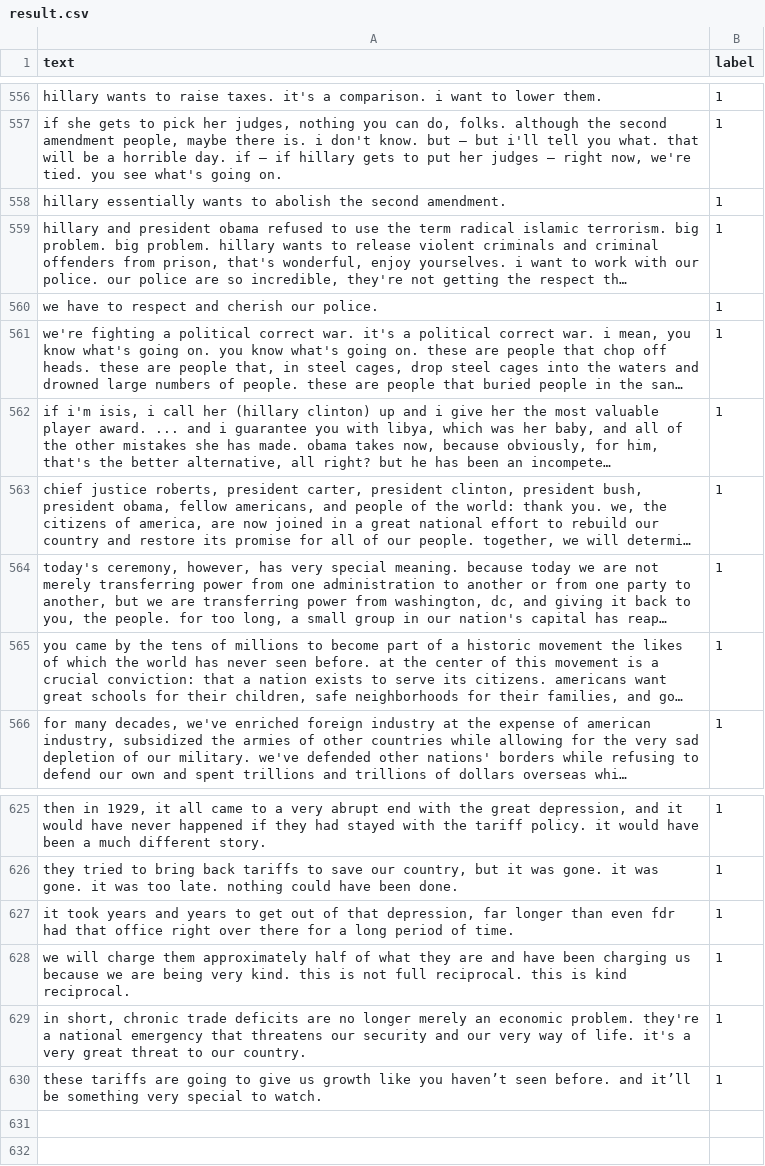
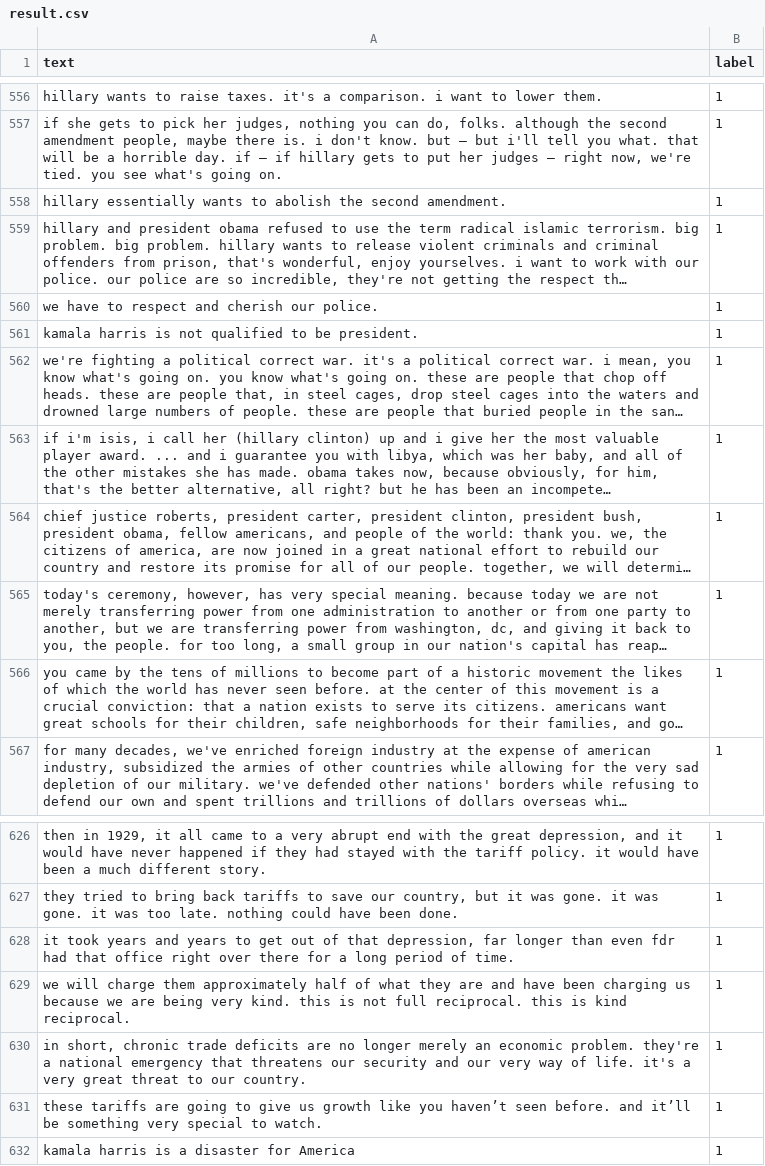
Before and after one commit to lkazak-nlp/trump_phrase_classifier, a CSV file: result.csv, drawn as a sheet; only a part is shown, gaps mark what is left out; long unchanged cells end in …; the diff names each change by its address in the sheet, - before the commit and + after, or states it on an @@ line.

```diff
--- a/result.csv
+++ b/result.csv
+row 561: kamala harris is not qualified to be president. | 1
+row 632: kamala harris is a disaster for America | 1
```
Also changed, not shown: 1 other file.
